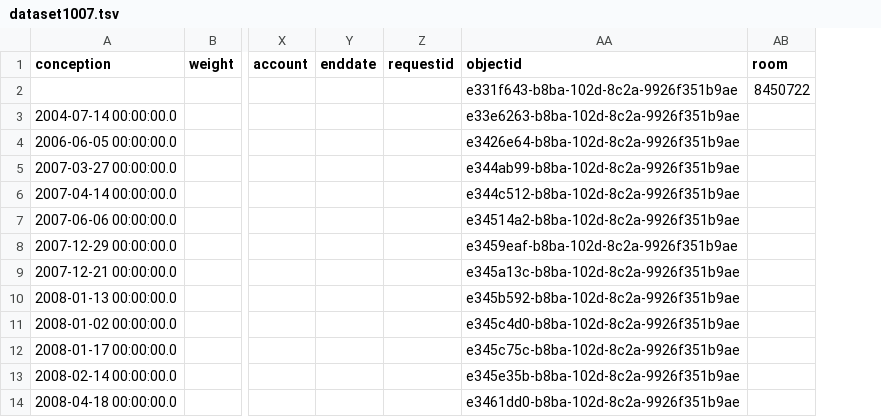
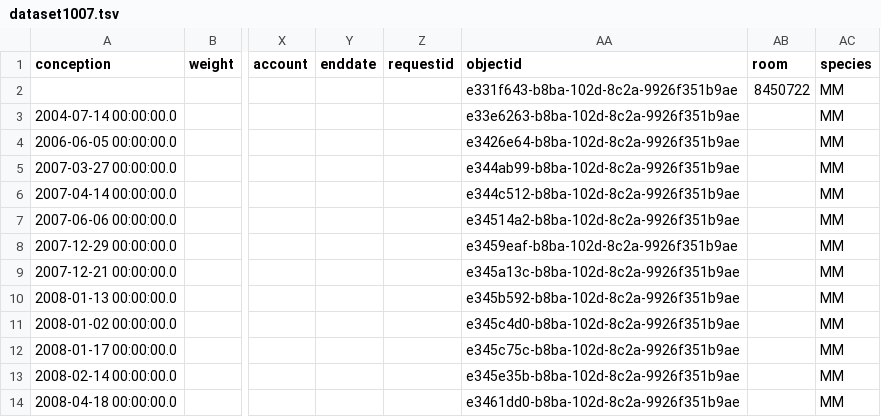
Before and after one commit to LabKey/snprcEHRModules, a TSV file: snprc_ehr/resources/referenceStudy/datasets/dataset1007.tsv, drawn as a sheet; only a part is shown, gaps mark what is left out; the diff names each change by its address in the sheet, - before the commit and + after, or states it on an @@ line.

Commit message:
Fix test data to meet our trigger script validation rules

```diff
--- a/snprc_ehr/resources/referenceStudy/datasets/dataset1007.tsv
+++ b/snprc_ehr/resources/referenceStudy/datasets/dataset1007.tsv
+column AC (species), rows 2-14: all MM
```
Also changed, not shown: snprc_ehr/resources/referenceStudy/datasets/dataset1001.tsv, snprc_ehr/resources/referenceStudy/datasets/dataset1008.tsv, 1 other file.
